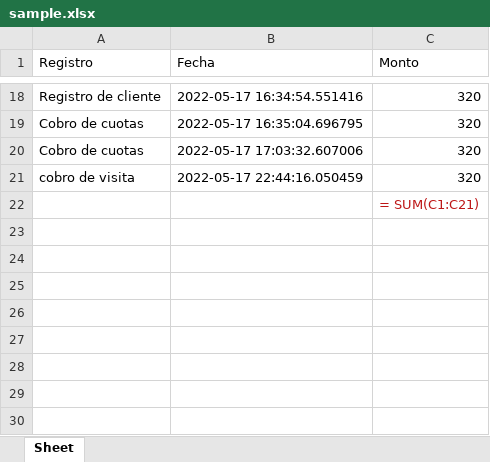
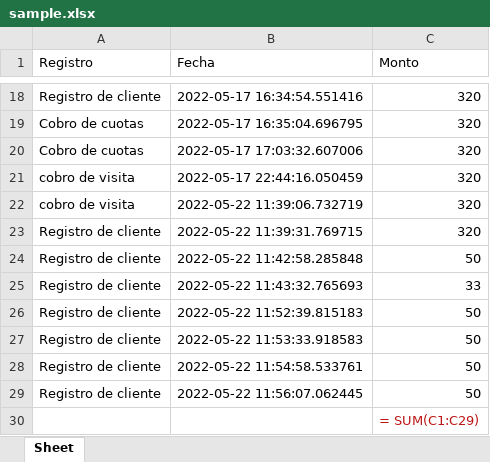
Before and after one commit to Haziel-Soria-Trejo/GymAdmin, an Excel workbook: stats/excel/sheets/sample.xlsx, sheet Sheet, drawn as a sheet; only a part is shown, gaps mark what is left out; values as stored, in another font and other column widths than the file's, no borders; formulas without a stored value are shown as written; addresses are those after the commit; the diff names each change by its address in the sheet, - before the commit and + after, or states it on an @@ line.

```diff
--- a/stats/excel/sheets/sample.xlsx (sheet Sheet)
+++ b/stats/excel/sheets/sample.xlsx (sheet Sheet)
+row 22: cobro de visita | 2022-05-22 11:39:06.732719 | 320
+row 23: Registro de cliente | 2022-05-22 11:39:31.769715 | 320
+row 24: Registro de cliente | 2022-05-22 11:42:58.285848 | 50
+row 25: Registro de cliente | 2022-05-22 11:43:32.765693 | 33
+row 26: Registro de cliente | 2022-05-22 11:52:39.815183 | 50
+row 27: Registro de cliente | 2022-05-22 11:53:33.918583 | 50
+row 28: Registro de cliente | 2022-05-22 11:54:58.533761 | 50
+row 29: Registro de cliente | 2022-05-22 11:56:07.062445 | 50
-C30 (Monto): = SUM(C1:C21)
+C30 (Monto): = SUM(C1:C29)
```
Also changed, not shown: 12 other files.
